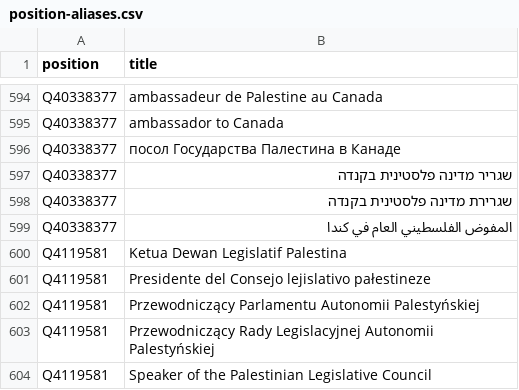
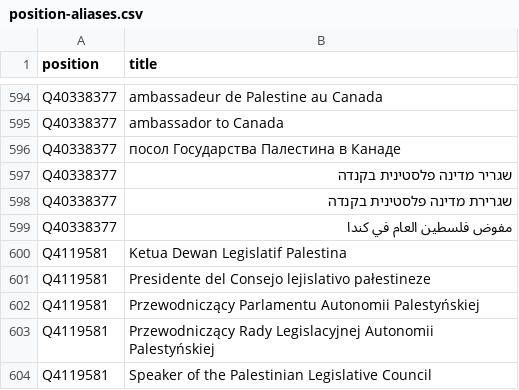
Before and after one commit to every-politician-scrapers/palestine, a CSV file: wikidata/results/position-aliases.csv, drawn as a sheet; only a part is shown, gaps mark what is left out.

```diff
--- a/wikidata/results/position-aliases.csv
+++ b/wikidata/results/position-aliases.csv
@@ -598,3 +598,3 @@ Q40338377,שגריר מדינה פלסטינית בקנדה
 Q40338377,שגרירת מדינה פלסטינית בקנדה
-Q40338377,المفوض الفلسطيني العام في كندا
+Q40338377,مفوض فلسطين العام في كندا
 Q4119581,Ketua Dewan Legislatif Palestina
```
